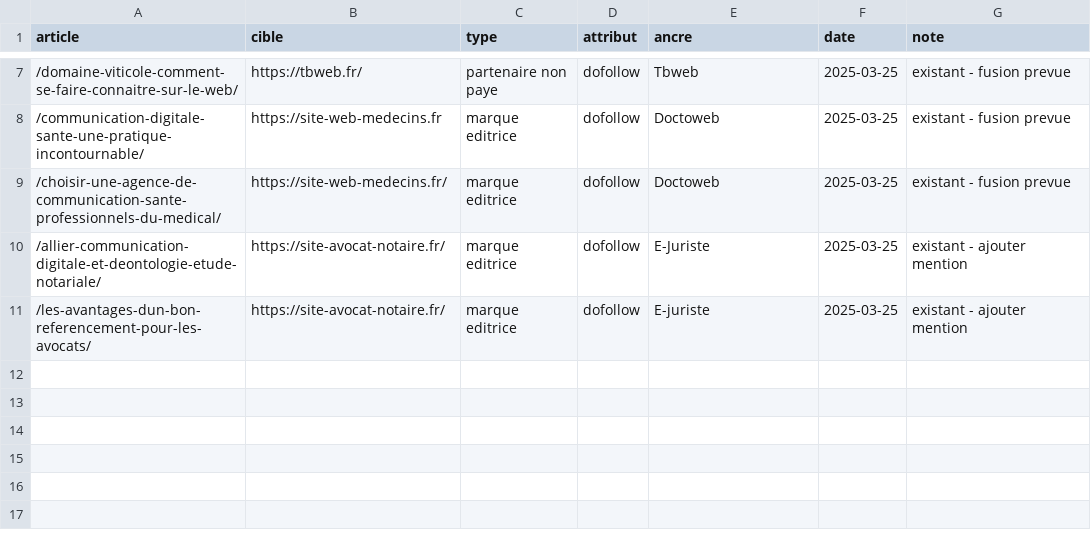
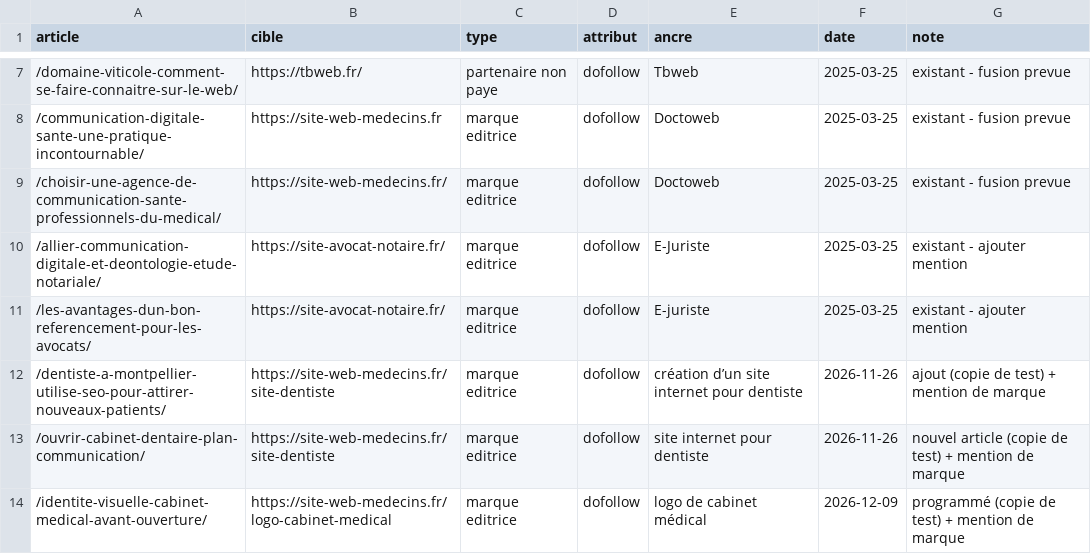
Before and after one commit to ShirleyDjaka/a3cDigital, a CSV file: seo/liens-commerciaux.csv, drawn as a sheet; only a part is shown, gaps mark what is left out; the diff names each change by its address in the sheet, - before the commit and + after, or states it on an @@ line.

```diff
--- a/seo/liens-commerciaux.csv
+++ b/seo/liens-commerciaux.csv
+row 12: /dentiste-a-montpellier-utilise-seo-pour-attirer-nouveaux-patients/ | https://site-web-medecins.fr/site-dentiste | marque editrice | dofollow | création d’un site internet pour dentiste | 2026-11-26 | ajout (copie de test) + mention de marque
+row 13: /ouvrir-cabinet-dentaire-plan-communication/ | https://site-web-medecins.fr/site-dentiste | marque editrice | dofollow | site internet pour dentiste | 2026-11-26 | nouvel article (copie de test) + mention de marque
+row 14: /identite-visuelle-cabinet-medical-avant-ouverture/ | https://site-web-medecins.fr/logo-cabinet-medical | marque editrice | dofollow | logo de cabinet médical | 2026-12-09 | programmé (copie de test) + mention de marque
```
Also changed, not shown: 12 other files.
